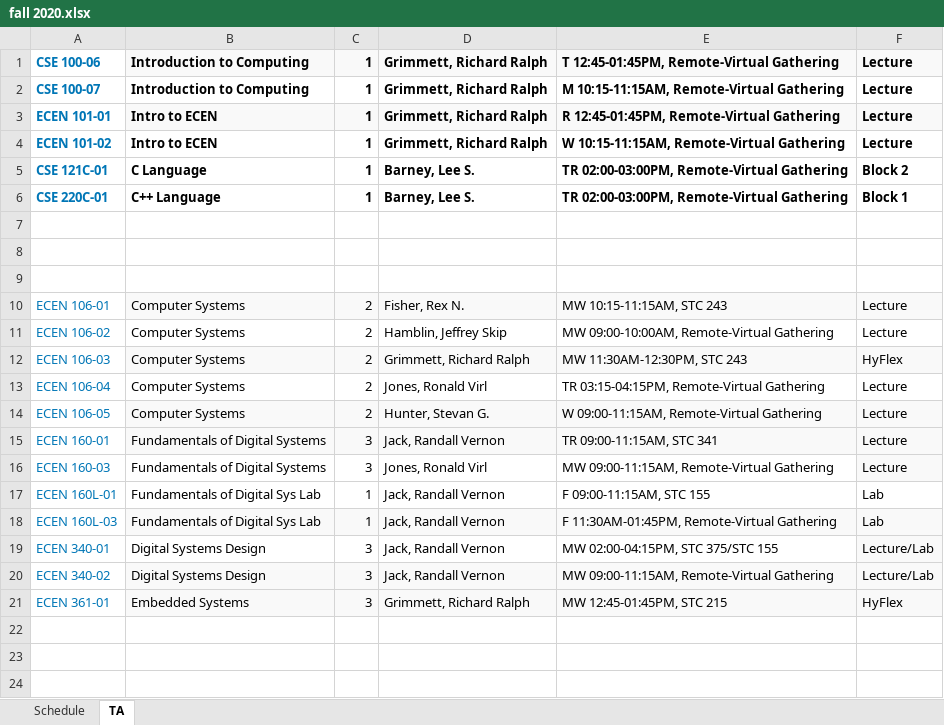
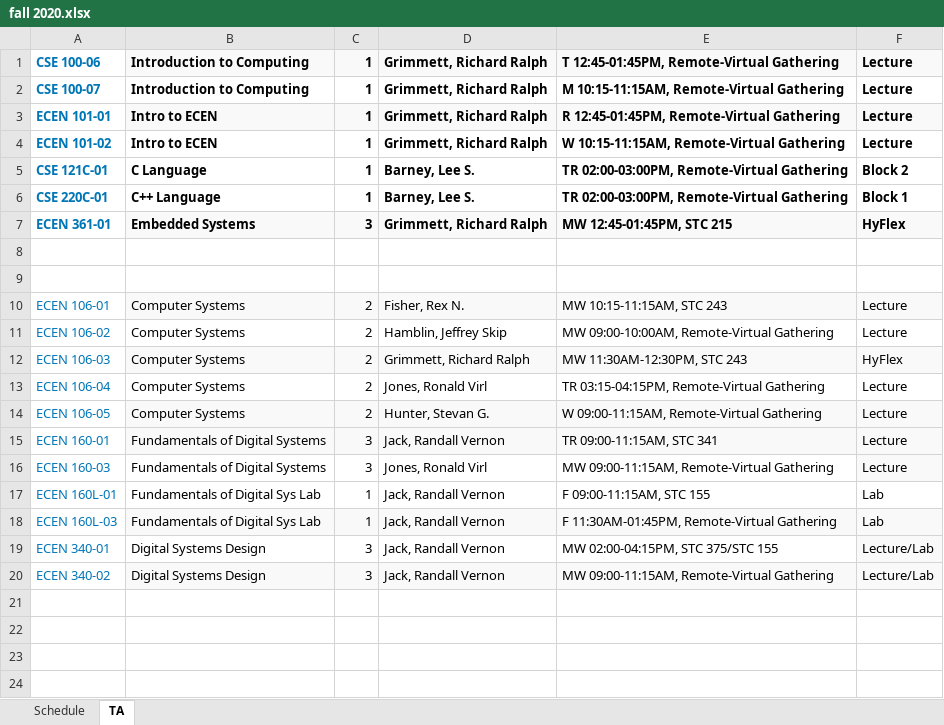
Before and after one commit to kctolli/kctolli.github.io, an Excel workbook: site_libs/fall 2020.xlsx, sheet TA, drawn as a sheet; only a part is shown; values as stored, in another font and other column widths than the file's, no borders; the diff names each change by its address in the sheet, - before the commit and + after, or states it on an @@ line.

Commit message:
Update at 17:15 on 07/27/2020

```diff
--- a/site_libs/fall 2020.xlsx (sheet TA)
+++ b/site_libs/fall 2020.xlsx (sheet TA)
-row 7: (empty)
+row 7: ECEN 361-01 | Embedded Systems | 3 | Grimmett, Richard Ralph | MW 12:45-01:45PM, STC 215 | HyFlex
-B7:F7 fill: none
+B7:F7 fill: #F9F9F9
-row 21: ECEN 361-01 | Embedded Systems | 3 | Grimmett, Richard Ralph | MW 12:45-01:45PM, STC 215 | HyFlex
+row 21: (empty)
-B21:F21 fill: #F9F9F9
+B21:F21 fill: none
```
Also changed, not shown: sheet Schedule.
